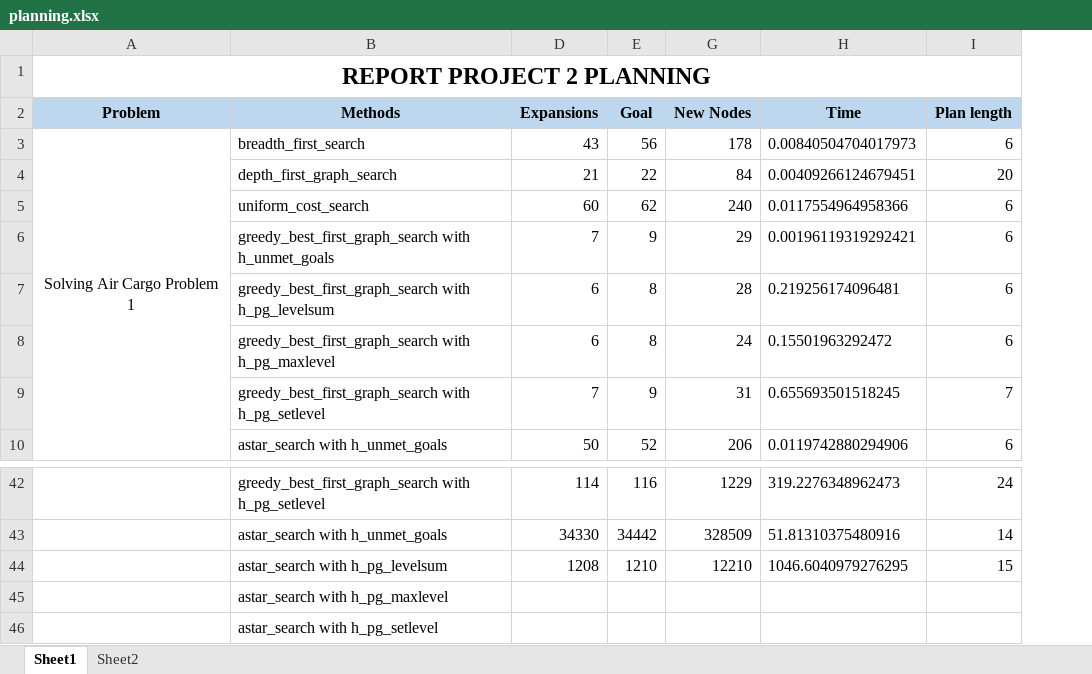
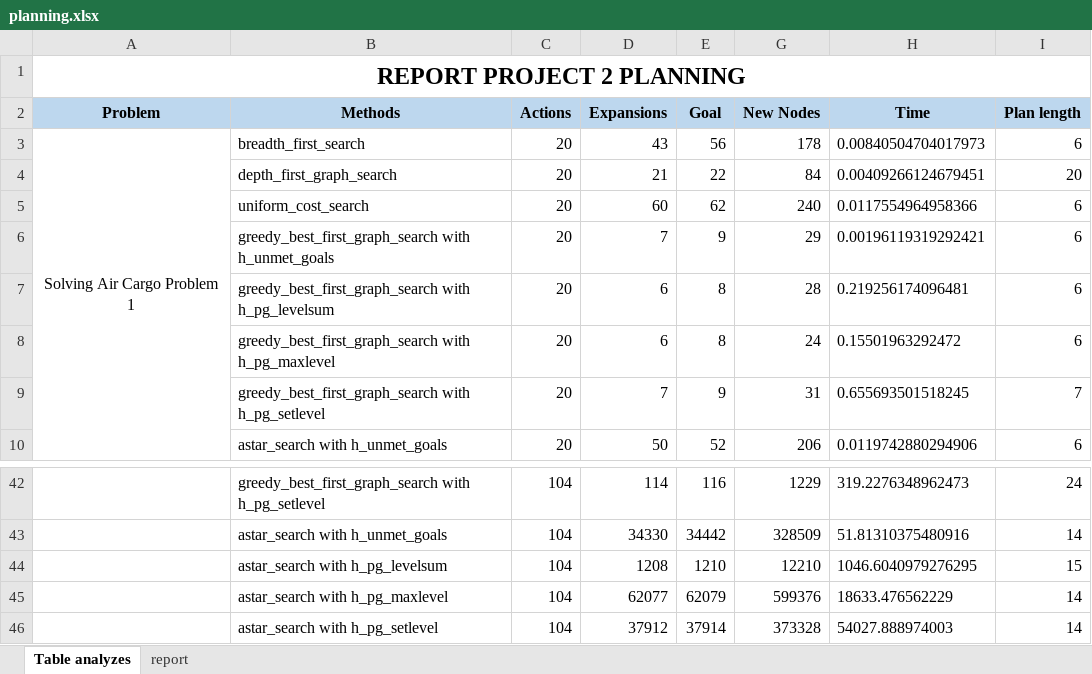
Before and after one commit to duclinhfetel/artificial-intelligence, an Excel workbook: Projects/2_Classical Planning/planning.xlsx, sheet Table analyzes, drawn as a sheet; only a part is shown, gaps mark what is left out; values as stored, in another font and other column widths than the file's, no borders; removed rows and columns are numbered as before the commit, all else as after; the diff names each change by its address in the sheet, - before the commit and + after, or states it on an @@ line.

Commit message:
update report and upload problem4.txt

```diff
--- a/Projects/2_Classical Planning/planning.xlsx (sheet Table analyzes)
+++ b/Projects/2_Classical Planning/planning.xlsx (sheet Table analyzes)
-sheet tab: Sheet1
+sheet tab: Table analyzes
-sheet tab: Sheet2
+sheet tab: report
@@ column C (Actions) unhidden, rows 3-10: all 20; rows 42-44: all 104 @@
-row 45:  | astar_search with h_pg_maxlevel
-row 46:  | astar_search with h_pg_setlevel
+row 45:  | astar_search with h_pg_maxlevel | 104 | 62077 | 62079 | 599376 | 18633.476562229 | 14
+row 46:  | astar_search with h_pg_setlevel | 104 | 37912 | 37914 | 373328 | 54027.888974003 | 14
```
Also changed, not shown: sheet report, 1 other file.
